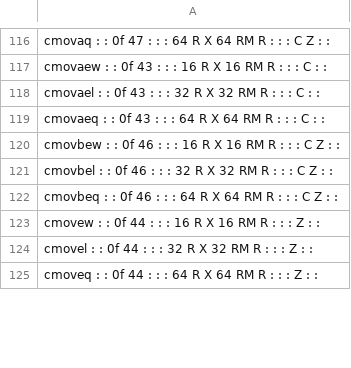
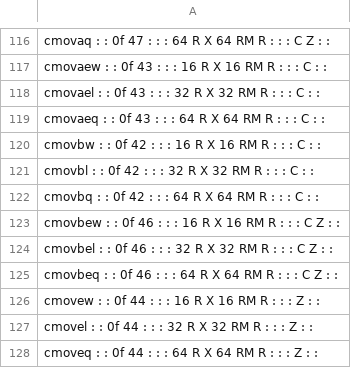
Before and after one commit to StanfordPL/x64asm, a CSV file: src/codegen/x64.csv, drawn as a sheet; only a part is shown, gaps mark what is left out; the diff covers the shown part only; the diff names each change by its address in the sheet, - before the commit and + after, or states it on an @@ line.

```diff
--- a/src/codegen/x64.csv
+++ b/src/codegen/x64.csv
+row 120: cmovbw : : 0f 42 : : : 16 R X 16 RM R : : : C : :
+row 121: cmovbl : : 0f 42 : : : 32 R X 32 RM R : : : C : :
+row 122: cmovbq : : 0f 42 : : : 64 R X 64 RM R : : : C : :
```
Also changed, not shown: 30 added rows and 3 edited cells elsewhere in this file, 1 other file.
